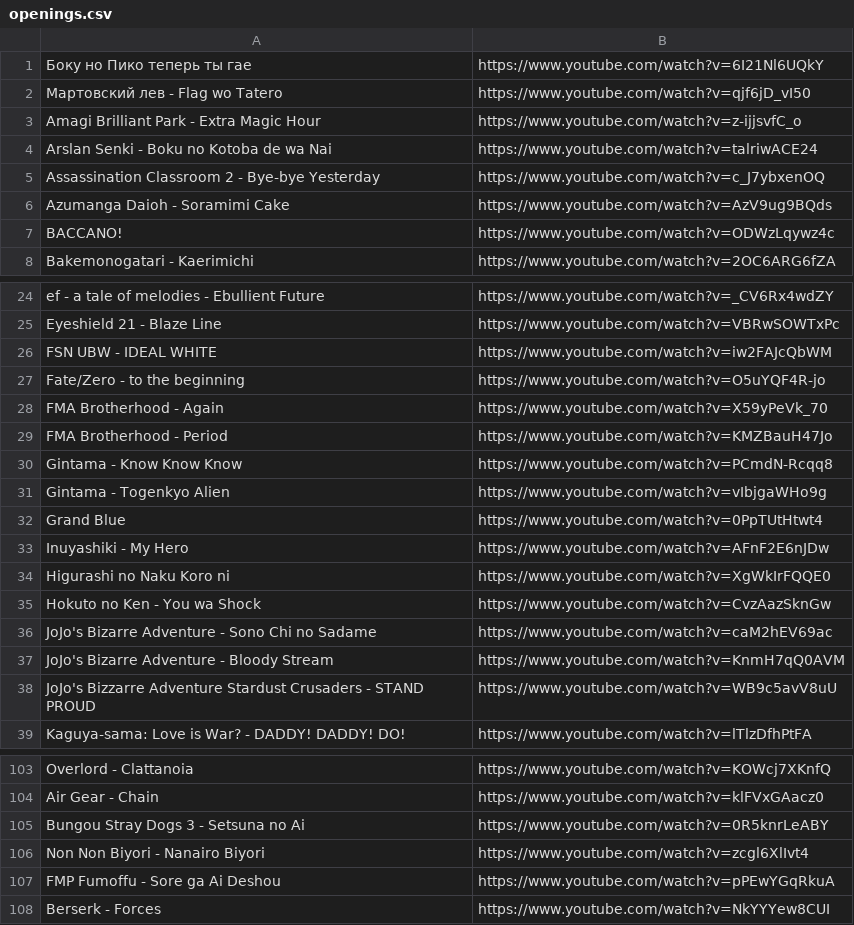
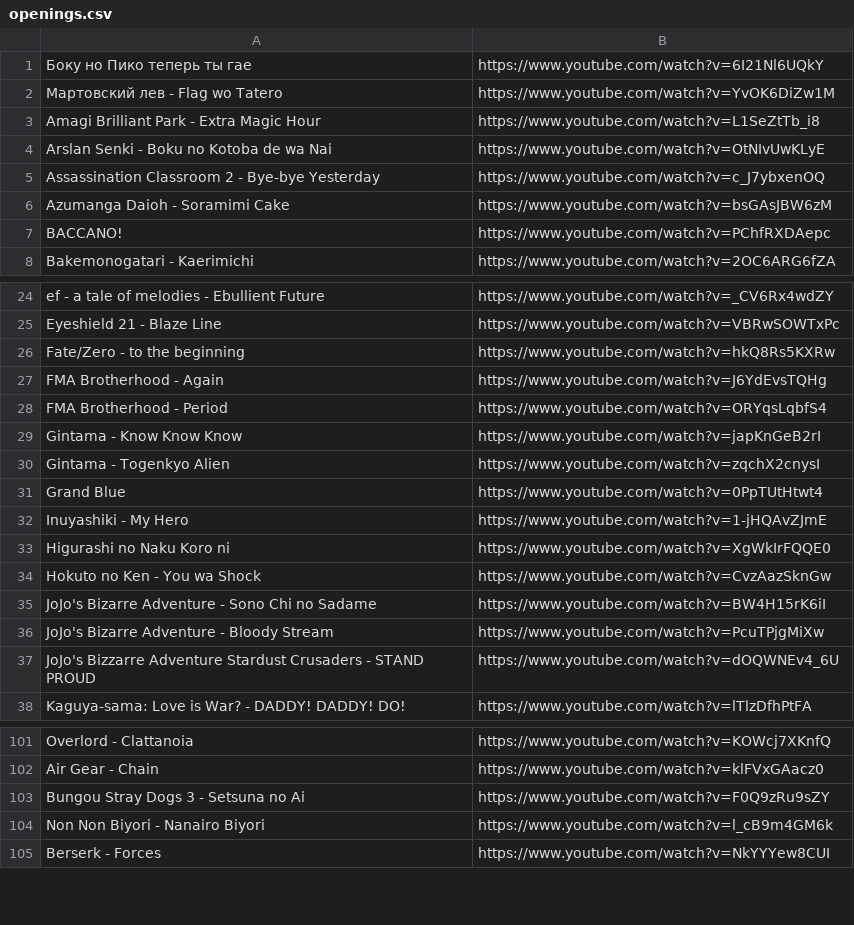
Before and after one commit to myownhatred/Monolith, a CSV file: openings.csv, drawn as a sheet; only a part is shown, gaps mark what is left out; the diff covers the shown part only.

```diff
--- a/openings.csv
+++ b/openings.csv
@@ -1,8 +1,8 @@
 Боку но Пико  теперь ты гае,https://www.youtube.com/watch?v=6I21Nl6UQkY
-Мартовский лев - Flag wo Tatero,https://www.youtube.com/watch?v=qjf6jD_vI50
-Amagi Brilliant Park - Extra Magic Hour,https://www.youtube.com/watch?v=z-ijjsvfC_o
-Arslan Senki - Boku no Kotoba de wa Nai,https://www.youtube.com/watch?v=talriwACE24
+Мартовский лев - Flag wo Tatero,https://www.youtube.com/watch?v=YvOK6DiZw1M
+Amagi Brilliant Park - Extra Magic Hour,https://www.youtube.com/watch?v=L1SeZtTb_i8
+Arslan Senki - Boku no Kotoba de wa Nai,https://www.youtube.com/watch?v=OtNIvUwKLyE
 Assassination Classroom 2 - Bye-bye Yesterday,https://www.youtube.com/watch?v=c_J7ybxenOQ
-Azumanga Daioh - Soramimi Cake,https://www.youtube.com/watch?v=AzV9ug9BQds
-BACCANO!,https://www.youtube.com/watch?v=ODWzLqywz4c
+Azumanga Daioh - Soramimi Cake,https://www.youtube.com/watch?v=bsGAsJBW6zM
+BACCANO!,https://www.youtube.com/watch?v=PChfRXDAepc
 Bakemonogatari - Kaerimichi,https://www.youtube.com/watch?v=2OC6ARG6fZA
@@ -25,15 +25,14 @@ ef - a tale of melodies - Ebullient Future,https://www.youtube.com/watch?v=_CV6R
 Eyeshield 21 - Blaze Line,https://www.youtube.com/watch?v=VBRwSOWTxPc
-FSN UBW - IDEAL WHITE,https://www.youtube.com/watch?v=iw2FAJcQbWM
-Fate/Zero - to the beginning,https://www.youtube.com/watch?v=O5uYQF4R-jo
-FMA Brotherhood - Again,https://www.youtube.com/watch?v=X59yPeVk_70
-FMA Brotherhood - Period,https://www.youtube.com/watch?v=KMZBauH47Jo
-Gintama - Know Know Know,https://www.youtube.com/watch?v=PCmdN-Rcqq8
-Gintama - Togenkyo Alien,https://www.youtube.com/watch?v=vIbjgaWHo9g
+Fate/Zero - to the beginning,https://www.youtube.com/watch?v=hkQ8Rs5KXRw
+FMA Brotherhood - Again,https://www.youtube.com/watch?v=J6YdEvsTQHg
+FMA Brotherhood - Period,https://www.youtube.com/watch?v=ORYqsLqbfS4
+Gintama - Know Know Know,https://www.youtube.com/watch?v=japKnGeB2rI
+Gintama - Togenkyo Alien,https://www.youtube.com/watch?v=zqchX2cnysI
 Grand Blue,https://www.youtube.com/watch?v=0PpTUtHtwt4
-Inuyashiki - My Hero,https://www.youtube.com/watch?v=AFnF2E6nJDw
+Inuyashiki - My Hero,https://www.youtube.com/watch?v=1-jHQAvZJmE
 Higurashi no Naku Koro ni,https://www.youtube.com/watch?v=XgWkIrFQQE0
 Hokuto no Ken - You wa Shock,https://www.youtube.com/watch?v=CvzAazSknGw
-JoJo's Bizarre Adventure - Sono Chi no Sadame,https://www.youtube.com/watch?v=caM2hEV69ac
-JoJo's Bizarre Adventure - Bloody Stream,https://www.youtube.com/watch?v=KnmH7qQ0AVM
-JoJo's Bizzarre Adventure Stardust Crusaders - STAND PROUD,https://www.youtube.com/watch?v=WB9c5avV8uU
+JoJo's Bizarre Adventure - Sono Chi no Sadame,https://www.youtube.com/watch?v=BW4H15rK6iI
+JoJo's Bizarre Adventure - Bloody Stream,https://www.youtube.com/watch?v=PcuTPjgMiXw
+JoJo's Bizzarre Adventure Stardust Crusaders - STAND PROUD,https://www.youtube.com/watch?v=dOQWNEv4_6U
 Kaguya-sama: Love is War? - DADDY! DADDY! DO!,https://www.youtube.com/watch?v=lTlzDfhPtFA
@@ -104,5 +102,4 @@ Overlord - Clattanoia,https://www.youtube.com/watch?v=KOWcj7XKnfQ
 Air Gear - Chain,https://www.youtube.com/watch?v=klFVxGAacz0
-Bungou Stray Dogs 3 - Setsuna no Ai,https://www.youtube.com/watch?v=0R5knrLeABY
-Non Non Biyori - Nanairo Biyori,https://www.youtube.com/watch?v=zcgl6XlIvt4
-FMP Fumoffu - Sore ga Ai Deshou,https://www.youtube.com/watch?v=pPEwYGqRkuA
+Bungou Stray Dogs 3 - Setsuna no Ai,https://www.youtube.com/watch?v=F0Q9zRu9sZY
+Non Non Biyori - Nanairo Biyori,https://www.youtube.com/watch?v=l_cB9m4GM6k
 Berserk - Forces,https://www.youtube.com/watch?v=NkYYYew8CUI
```
Also changed, not shown: 3 removed rows and 48 edited cells elsewhere in this file.
